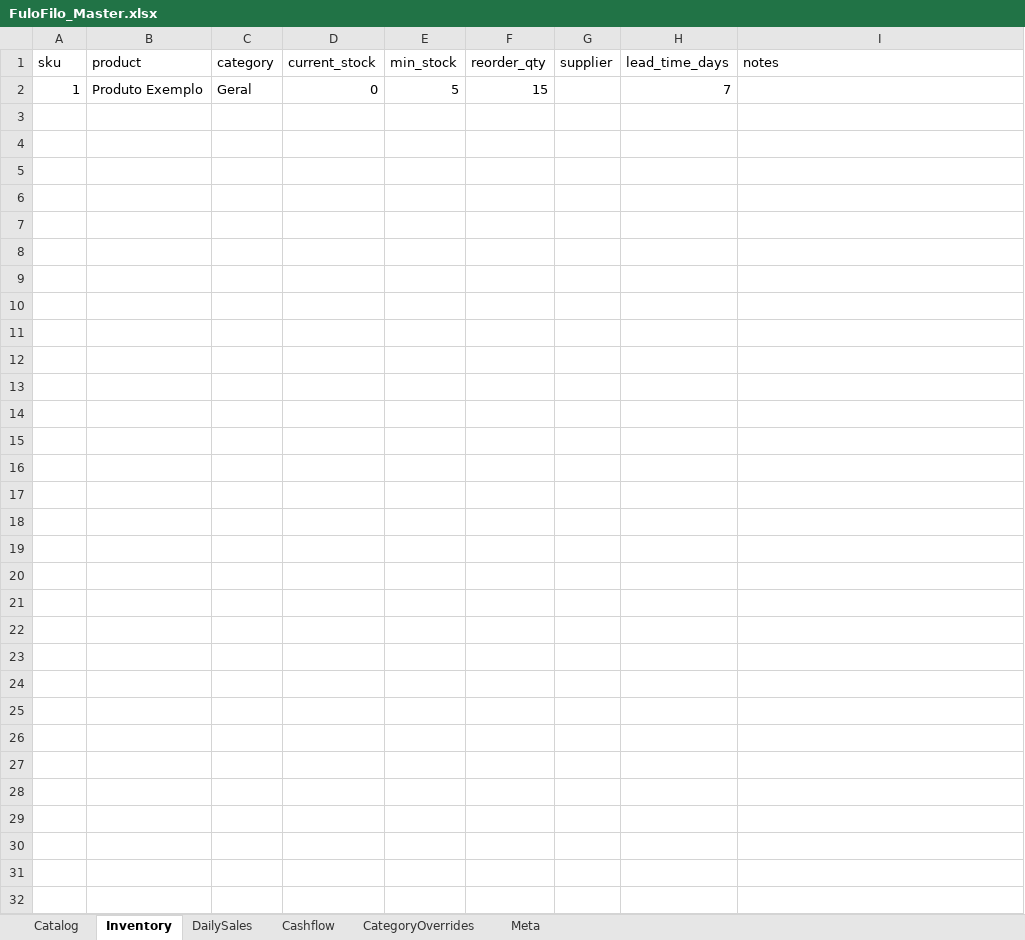
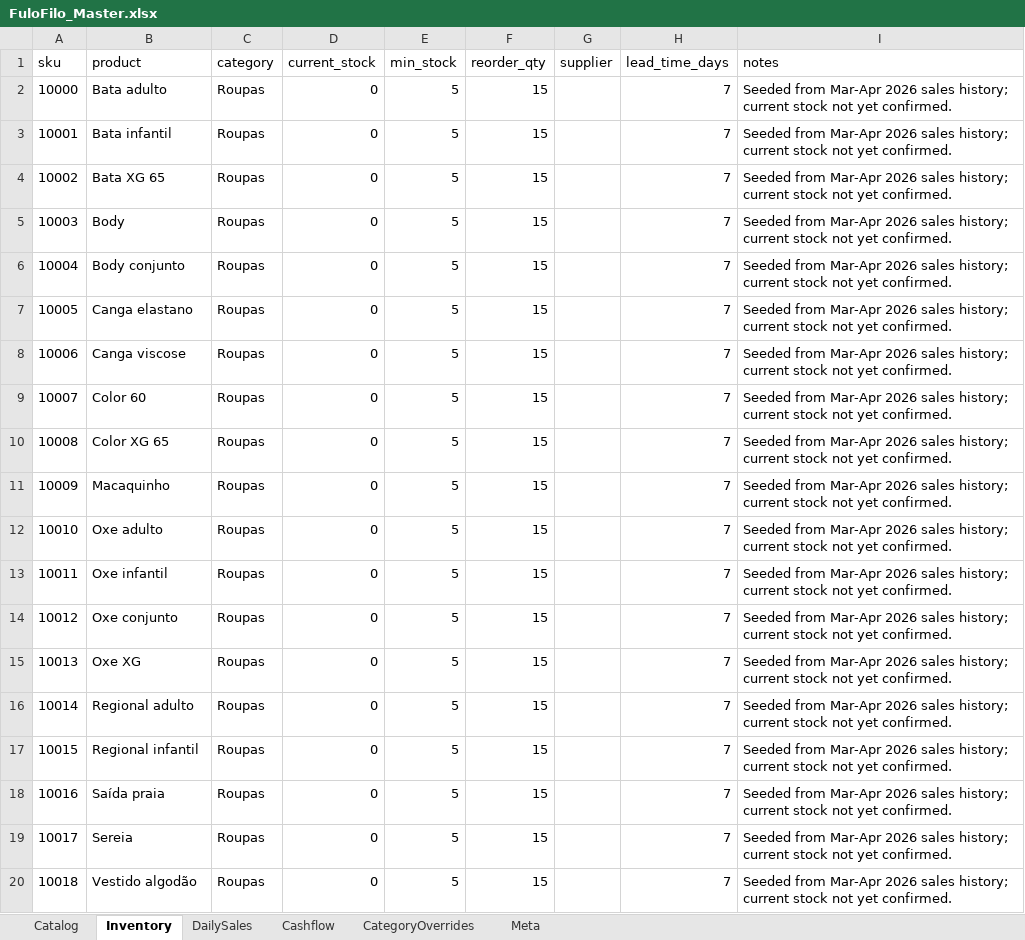
Before and after one commit to AUTOGIO/fulofilo-analytics, an Excel workbook: data/excel/FuloFilo_Master.xlsx, sheet Inventory, drawn as a sheet; only a part is shown; values as stored, in another font and other column widths than the file's, no borders; addresses are those after the commit; the diff covers the shown part only; the diff names each change by its address in the sheet, - before the commit and + after, or states it on an @@ line.

Commit message:
data: ingest March 2026 + April 1-24 sales — 123 DailySales rows, R$115,439 total revenue

```diff
--- a/data/excel/FuloFilo_Master.xlsx (sheet Inventory)
+++ b/data/excel/FuloFilo_Master.xlsx (sheet Inventory)
+row 2: 10000 | Bata adulto | Roupas | 0 | 5 | 15 |  | 7 | Seeded from Mar-Apr 2026 sales history; current stock not yet confirmed.
+row 3: 10001 | Bata infantil | Roupas | 0 | 5 | 15 |  | 7 | Seeded from Mar-Apr 2026 sales history; current stock not yet confirmed.
+row 4: 10002 | Bata XG 65 | Roupas | 0 | 5 | 15 |  | 7 | Seeded from Mar-Apr 2026 sales history; current stock not yet confirmed.
+row 5: 10003 | Body | Roupas | 0 | 5 | 15 |  | 7 | Seeded from Mar-Apr 2026 sales history; current stock not yet confirmed.
+row 6: 10004 | Body conjunto | Roupas | 0 | 5 | 15 |  | 7 | Seeded from Mar-Apr 2026 sales history; current stock not yet confirmed.
+row 7: 10005 | Canga elastano | Roupas | 0 | 5 | 15 |  | 7 | Seeded from Mar-Apr 2026 sales history; current stock not yet confirmed.
+row 8: 10006 | Canga viscose | Roupas | 0 | 5 | 15 |  | 7 | Seeded from Mar-Apr 2026 sales history; current stock not yet confirmed.
+row 9: 10007 | Color 60 | Roupas | 0 | 5 | 15 |  | 7 | Seeded from Mar-Apr 2026 sales history; current stock not yet confirmed.
+row 10: 10008 | Color XG 65 | Roupas | 0 | 5 | 15 |  | 7 | Seeded from Mar-Apr 2026 sales history; current stock not yet confirmed.
+row 11: 10009 | Macaquinho | Roupas | 0 | 5 | 15 |  | 7 | Seeded from Mar-Apr 2026 sales history; current stock not yet confirmed.
-A12 (sku): 1
+A12 (sku): 10010
-B12 (product): Produto Exemplo
+B12 (product): Oxe adulto
-C12 (category): Geral
+C12 (category): Roupas
-I12 (notes): (empty)
+I12 (notes): Seeded from Mar-Apr 2026 sales history; current stock not yet confirmed.
+row 13: 10011 | Oxe infantil | Roupas | 0 | 5 | 15 |  | 7 | Seeded from Mar-Apr 2026 sales history; current stock not yet confirmed.
+row 14: 10012 | Oxe conjunto | Roupas | 0 | 5 | 15 |  | 7 | Seeded from Mar-Apr 2026 sales history; current stock not yet confirmed.
+row 15: 10013 | Oxe XG | Roupas | 0 | 5 | 15 |  | 7 | Seeded from Mar-Apr 2026 sales history; current stock not yet confirmed.
+row 16: 10014 | Regional adulto | Roupas | 0 | 5 | 15 |  | 7 | Seeded from Mar-Apr 2026 sales history; current stock not yet confirmed.
+row 17: 10015 | Regional infantil | Roupas | 0 | 5 | 15 |  | 7 | Seeded from Mar-Apr 2026 sales history; current stock not yet confirmed.
+row 18: 10016 | Saída praia | Roupas | 0 | 5 | 15 |  | 7 | Seeded from Mar-Apr 2026 sales history; current stock not yet confirmed.
+row 19: 10017 | Sereia | Roupas | 0 | 5 | 15 |  | 7 | Seeded from Mar-Apr 2026 sales history; current stock not yet confirmed.
+row 20: 10018 | Vestido algodão | Roupas | 0 | 5 | 15 |  | 7 | Seeded from Mar-Apr 2026 sales history; current stock not yet confirmed.
```
Also changed, not shown: 20 added rows elsewhere in this sheet, sheet DailySales, sheet Catalog, 9 other files.
